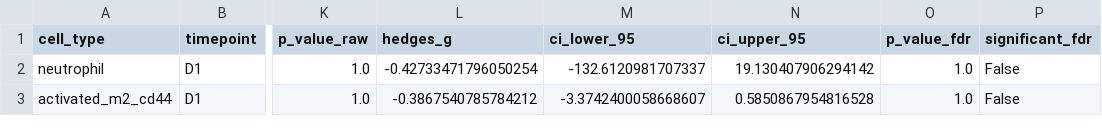
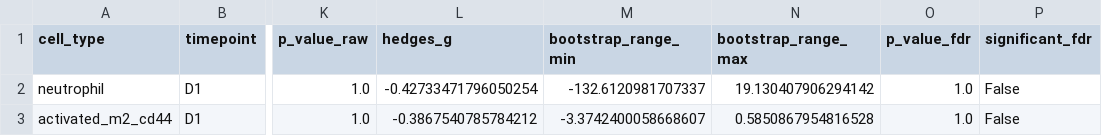
Before and after one commit to ejmockler/IMC-workflow, a CSV file: results/biological_analysis/differential_abundance/regional_differential_abundance.csv, drawn as a sheet; only a part is shown, gaps mark what is left out; the diff names each change by its address in the sheet, - before the commit and + after, or states it on an @@ line.

Commit message:
Regenerate DA + power CSVs and forest plot with new schema
Re-run differential_abundance_analysis.py + generate_power_analysis.py
to regenerate artifacts matching the bootstrap_range_min/max schema
introduced in 20170c4.

Updated artifacts:
  results/biological_analysis/differential_abundance/temporal_differential_abundance.csv
  results/biological_analysis/differential_abundance/regional_differential_abundance.csv
  results/power_analysis/sample_size_requirements.csv
  results/figures/pilot_effect_sizes.png

Content unchanged (same seeds, same input data, same code logic); only
the column header and plot label text reflect the rename. Downstream
consumers (main_narrative.ipynb cells 13/15/27) now read the new columns.

```diff
--- a/results/biological_analysis/differential_abundance/regional_differential_abundance.csv
+++ b/results/biological_analysis/differential_abundance/regional_differential_abundance.csv
-M1: ci_lower_95
+M1: bootstrap_range_min
-N1: ci_upper_95
+N1: bootstrap_range_max
```
Also changed, not shown: results/biological_analysis/differential_abundance/temporal_differential_abundance.csv, results/power_analysis/sample_size_requirements.csv, 1 other file.
